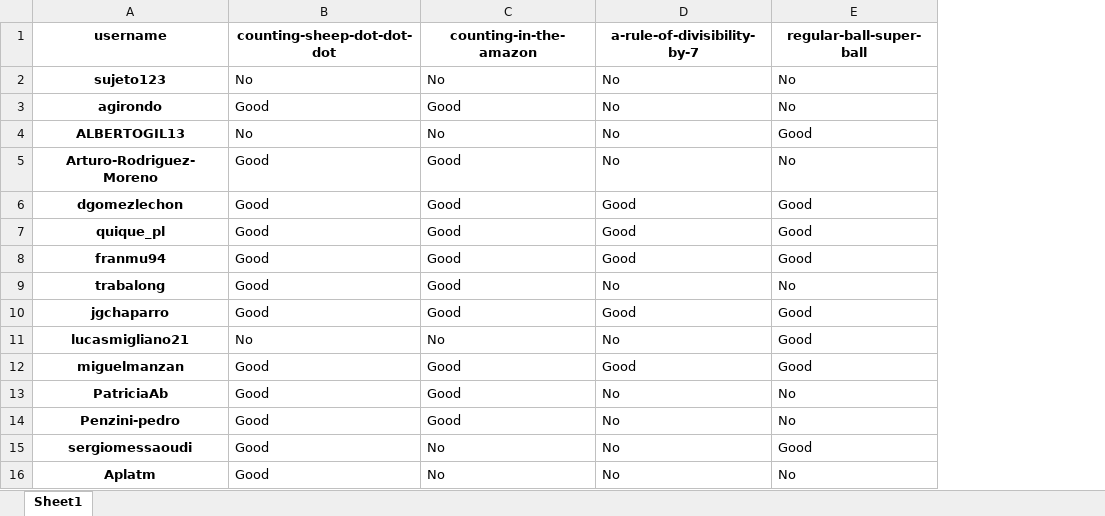
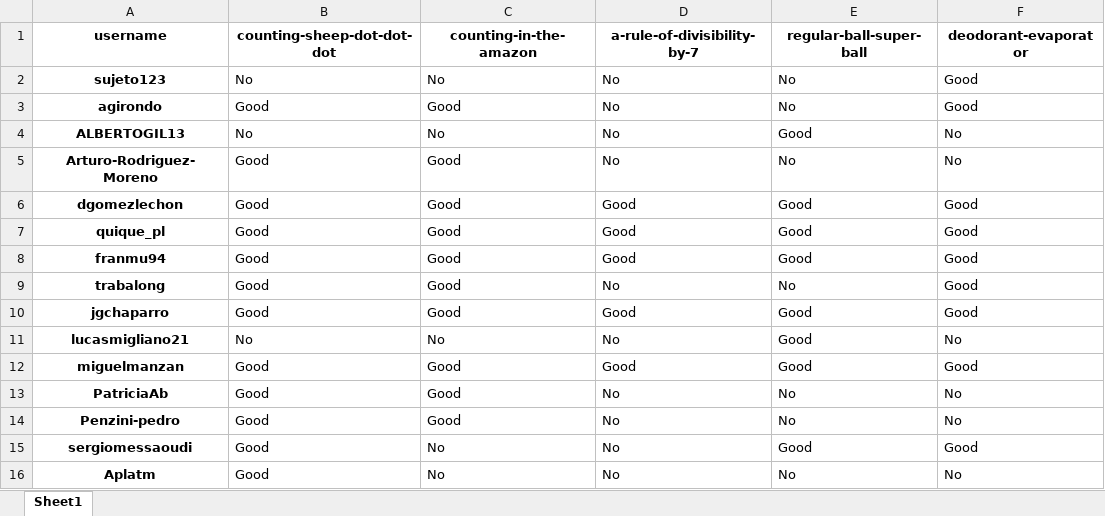
Before and after one commit to PauPerL/codewars-kata-student-correction-ih, an Excel workbook: output/output.xlsx, sheet Sheet1, drawn as a sheet; values as stored, in another font and other column widths than the file's, no borders; the diff names each change by its address in the sheet, - before the commit and + after, or states it on an @@ line.

```diff
--- a/output/output.xlsx (sheet Sheet1)
+++ b/output/output.xlsx (sheet Sheet1)
+column F (deodorant-evaporator), rows 2-16: Good | Good | No | No | Good | Good | Good | Good | Good | No | Good | No | No | Good | No
```
Also changed, not shown: 3 other files.
